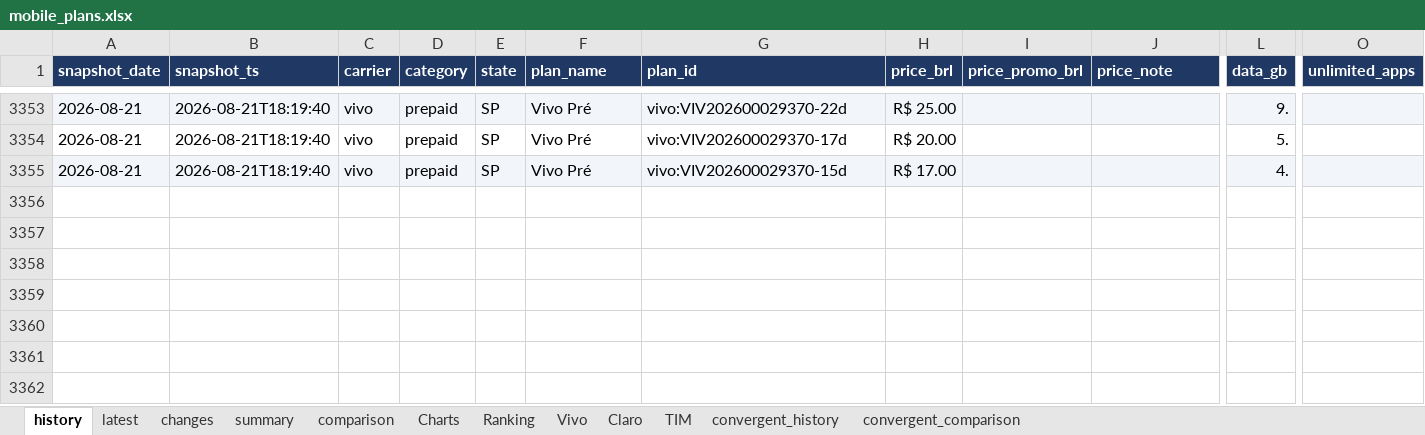
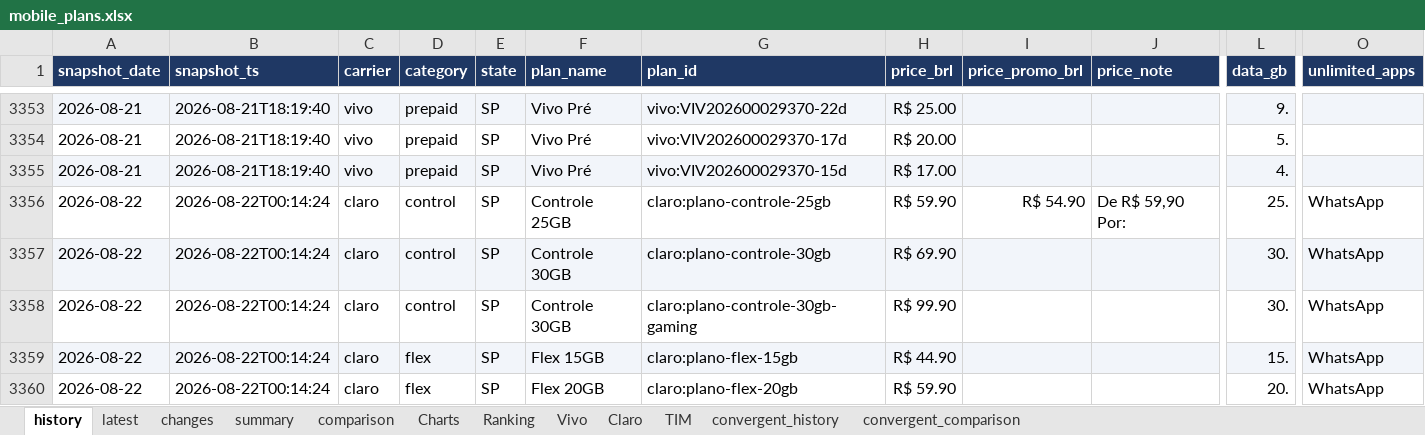
Before and after one commit to rafaelxoliver4-art/prompt-project-builder, an Excel workbook: projects/mobile-price-tracker/data/mobile_plans.xlsx, sheet history, drawn as a sheet; only a part is shown, gaps mark what is left out; values as stored, in another font and other column widths than the file's, no borders; rows hold the shown columns only; the diff covers the shown part only; the diff names each change by its address in the sheet, - before the commit and + after, or states it on an @@ line.

```diff
--- a/projects/mobile-price-tracker/data/mobile_plans.xlsx (sheet history)
+++ b/projects/mobile-price-tracker/data/mobile_plans.xlsx (sheet history)
+row 3356: 2026-08-22 | 2026-08-22T00:14:24 | claro | control | SP | Controle 25GB | claro:plano-controle-25gb | R$ 59.90 | R$ 54.90 | De R$ 59,90 Por: | 25. | WhatsApp
+row 3357: 2026-08-22 | 2026-08-22T00:14:24 | claro | control | SP | Controle 30GB | claro:plano-controle-30gb | R$ 69.90 |  |  | 30. | WhatsApp
+row 3358: 2026-08-22 | 2026-08-22T00:14:24 | claro | control | SP | Controle 30GB | claro:plano-controle-30gb-gaming | R$ 99.90 |  |  | 30. | WhatsApp
+row 3359: 2026-08-22 | 2026-08-22T00:14:24 | claro | flex | SP | Flex 15GB | claro:plano-flex-15gb | R$ 44.90 |  |  | 15. | WhatsApp
+row 3360: 2026-08-22 | 2026-08-22T00:14:24 | claro | flex | SP | Flex 20GB | claro:plano-flex-20gb | R$ 59.90 |  |  | 20. | WhatsApp
```
Also changed, not shown: 59 added rows elsewhere in this sheet, sheet convergent_history, sheet latest, sheet comparison, sheet Charts, sheet convergent_comparison, sheet summary, charts or pictures.
